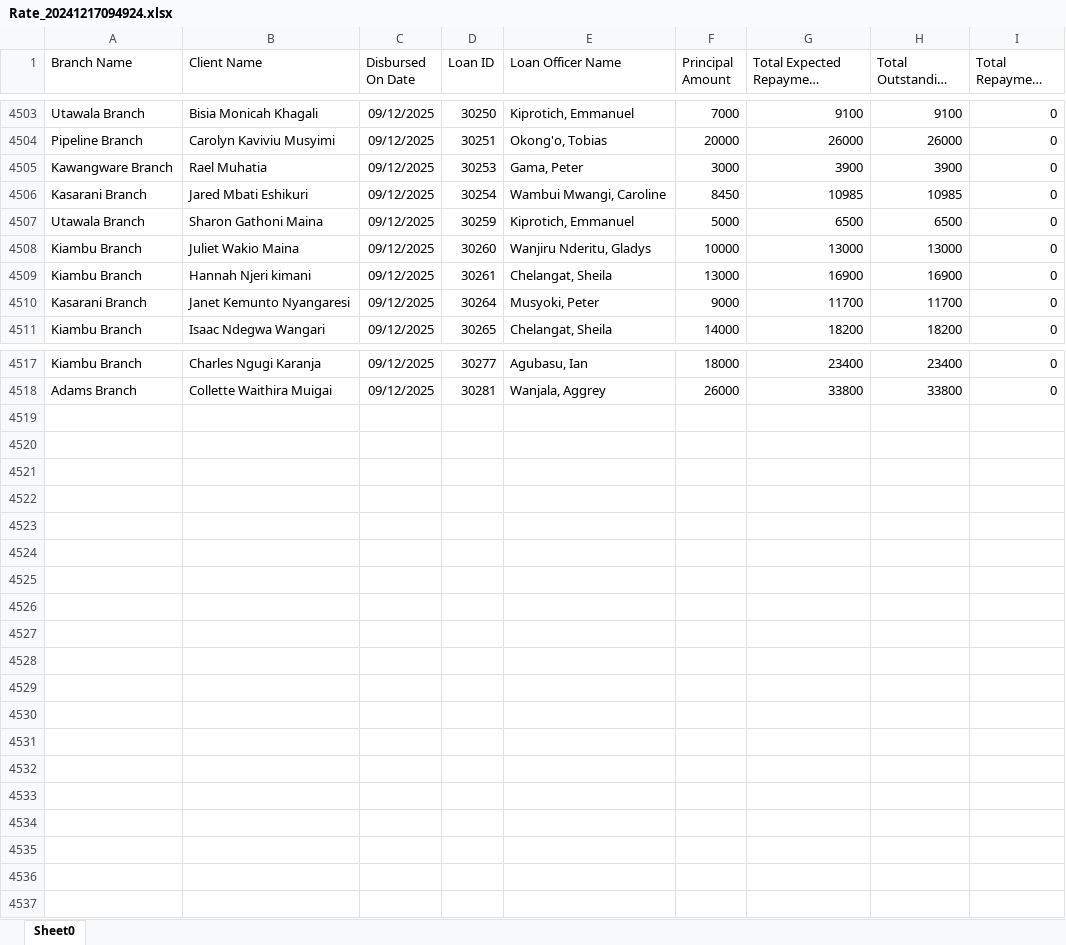
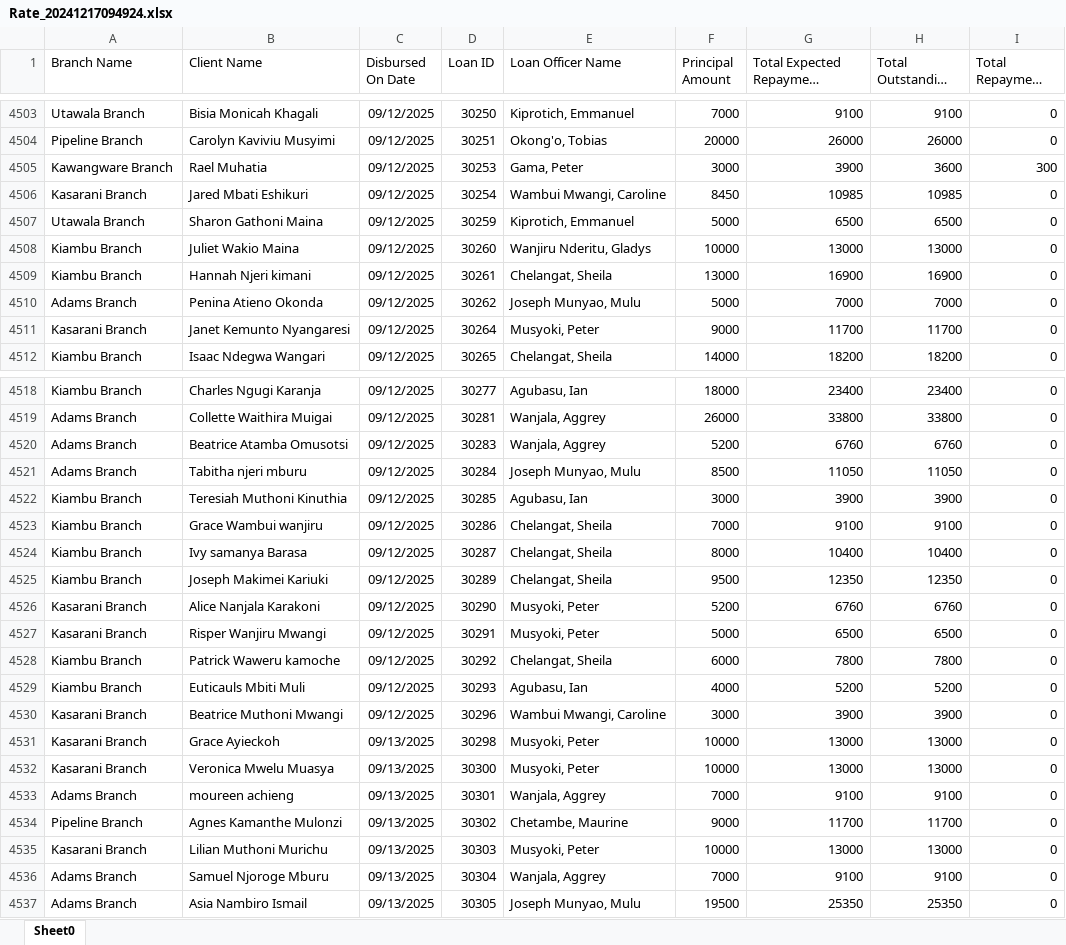
Before and after one commit to Phoenix-Capital/zidisha-monitor, an Excel workbook: Rate_20241217094924.xlsx, sheet Sheet0, drawn as a sheet; only a part is shown, gaps mark what is left out; long unchanged cells end in …; values as stored, in another font and other column widths than the file's, no borders; the diff covers the shown part only; the diff names each change by its address in the sheet, - before the commit and + after, or states it on an @@ line.

```diff
--- a/Rate_20241217094924.xlsx (sheet Sheet0)
+++ b/Rate_20241217094924.xlsx (sheet Sheet0)
-H4505 (Total Outstanding Derived): 3900
+H4505 (Total Outstanding Derived): 3600
-I4505 (Total Repayment Derived): 0
+I4505 (Total Repayment Derived): 300
+row 4510: Adams Branch | Penina Atieno Okonda | 09/12/2025 | 30262 | Joseph Munyao, Mulu | 5000 | 7000 | 7000 | 0
+row 4520: Adams Branch | Beatrice Atamba Omusotsi | 09/12/2025 | 30283 | Wanjala, Aggrey | 5200 | 6760 | 6760 | 0
+row 4521: Adams Branch | Tabitha njeri mburu | 09/12/2025 | 30284 | Joseph Munyao, Mulu | 8500 | 11050 | 11050 | 0
+row 4522: Kiambu Branch | Teresiah Muthoni Kinuthia | 09/12/2025 | 30285 | Agubasu, Ian | 3000 | 3900 | 3900 | 0
+row 4523: Kiambu Branch | Grace Wambui wanjiru | 09/12/2025 | 30286 | Chelangat, Sheila | 7000 | 9100 | 9100 | 0
+row 4524: Kiambu Branch | Ivy samanya Barasa | 09/12/2025 | 30287 | Chelangat, Sheila | 8000 | 10400 | 10400 | 0
+row 4525: Kiambu Branch | Joseph Makimei Kariuki | 09/12/2025 | 30289 | Chelangat, Sheila | 9500 | 12350 | 12350 | 0
+row 4526: Kasarani Branch | Alice Nanjala Karakoni | 09/12/2025 | 30290 | Musyoki, Peter | 5200 | 6760 | 6760 | 0
+row 4527: Kasarani Branch | Risper Wanjiru Mwangi | 09/12/2025 | 30291 | Musyoki, Peter | 5000 | 6500 | 6500 | 0
+row 4528: Kiambu Branch | Patrick Waweru kamoche | 09/12/2025 | 30292 | Chelangat, Sheila | 6000 | 7800 | 7800 | 0
+row 4529: Kiambu Branch | Euticauls Mbiti Muli | 09/12/2025 | 30293 | Agubasu, Ian | 4000 | 5200 | 5200 | 0
+row 4530: Kasarani Branch | Beatrice Muthoni Mwangi | 09/12/2025 | 30296 | Wambui Mwangi, Caroline | 3000 | 3900 | 3900 | 0
+row 4531: Kasarani Branch | Grace Ayieckoh | 09/13/2025 | 30298 | Musyoki, Peter | 10000 | 13000 | 13000 | 0
+row 4532: Kasarani Branch | Veronica Mwelu Muasya | 09/13/2025 | 30300 | Musyoki, Peter | 10000 | 13000 | 13000 | 0
+row 4533: Adams Branch | moureen achieng | 09/13/2025 | 30301 | Wanjala, Aggrey | 7000 | 9100 | 9100 | 0
+row 4534: Pipeline Branch | Agnes Kamanthe Mulonzi | 09/13/2025 | 30302 | Chetambe, Maurine | 9000 | 11700 | 11700 | 0
+row 4535: Kasarani Branch | Lilian Muthoni Murichu | 09/13/2025 | 30303 | Musyoki, Peter | 10000 | 13000 | 13000 | 0
+row 4536: Adams Branch | Samuel Njoroge Mburu | 09/13/2025 | 30304 | Wanjala, Aggrey | 7000 | 9100 | 9100 | 0
+row 4537: Adams Branch | Asia Nambiro Ismail | 09/13/2025 | 30305 | Joseph Munyao, Mulu | 19500 | 25350 | 25350 | 0
```
Also changed, not shown: 364 edited cells elsewhere in this sheet.
